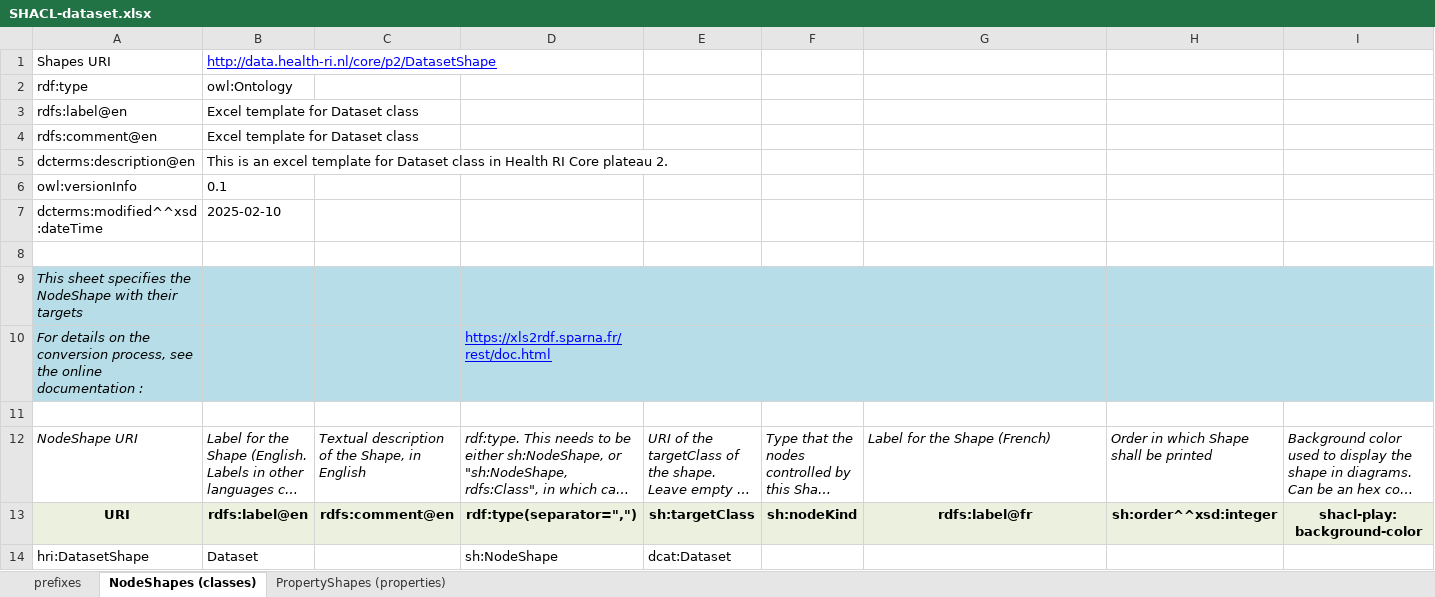
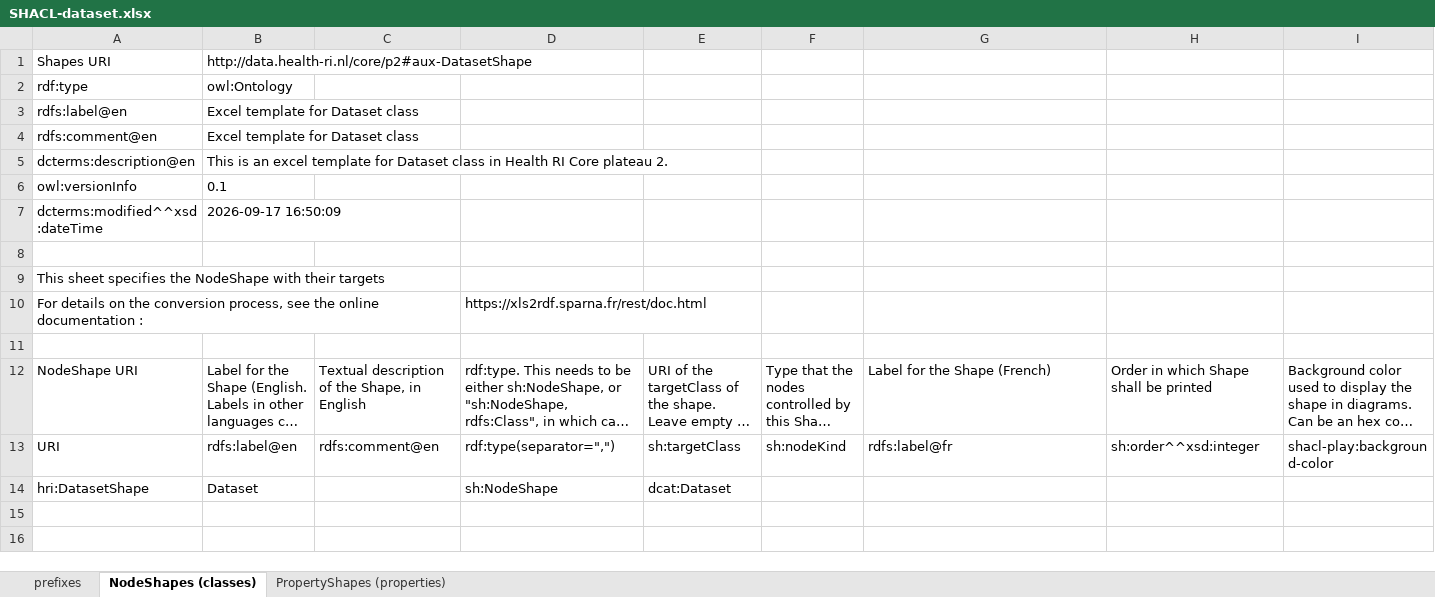
Before and after one commit to Health-RI/health-ri-metadata, an Excel workbook: Formalisation(shacl)/Core/SHACL_pipeline_templates/SHACL-dataset.xlsx, sheet NodeShapes (classes), drawn as a sheet; only a part is shown; long unchanged cells end in …; values as stored, in another font and other column widths than the file's, no borders; the diff covers the shown part only; the diff names each change by its address in the sheet, - before the commit and + after, or states it on an @@ line.

```diff
--- a/Formalisation(shacl)/Core/SHACL_pipeline_templates/SHACL-dataset.xlsx (sheet NodeShapes (classes))
+++ b/Formalisation(shacl)/Core/SHACL_pipeline_templates/SHACL-dataset.xlsx (sheet NodeShapes (classes))
-B1: http://data.health-ri.nl/core/p2/DatasetShape
+B1: http://data.health-ri.nl/core/p2#aux-DatasetShape
@@ B1 underline: on → off, text colour: #0000FF → black @@
-B7: 2025-02-10
+B7: 2026-09-17 16:50:09
-A9:I10 fill: #B7DEE8
+A9:I10 fill: none
-A9:A10 italic: on
+A9:A10 italic: off
@@ D10 underline: on → off, text colour: #0000FF → black @@
-A12:I12 italic: on
+A12:I12 italic: off
@@ A13:I13 fill: #EBF1DE → none, bold: on → off, alignment: center → left @@
```
Also changed, not shown: cell formats elsewhere in this sheet, sheet PropertyShapes (properties), sheet prefixes, Formalisation(shacl)/Core/SHACL_pipeline_templates/SHACL-attribution.xlsx, Formalisation(shacl)/Core/SHACL_pipeline_templates/SHACL-dataservice.xlsx, 45 other files.
